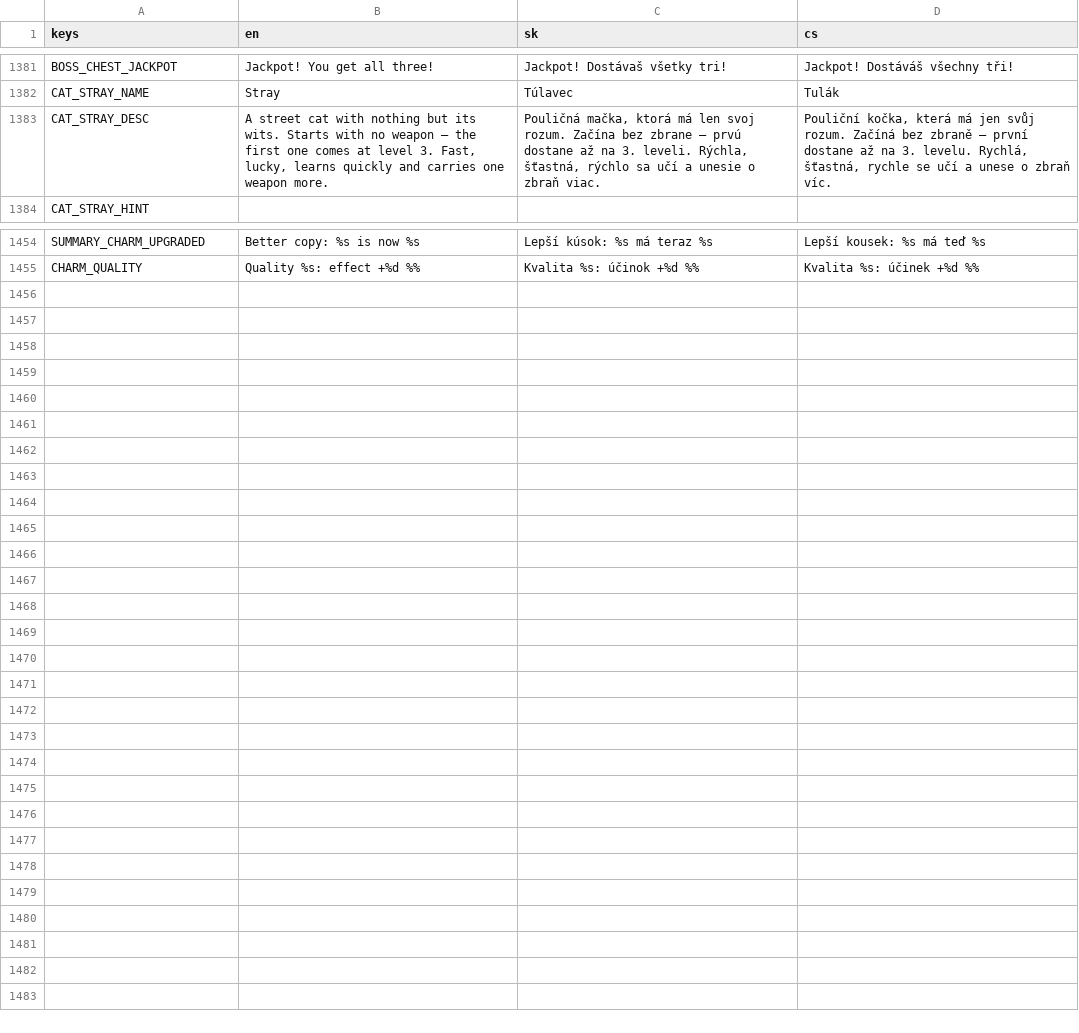
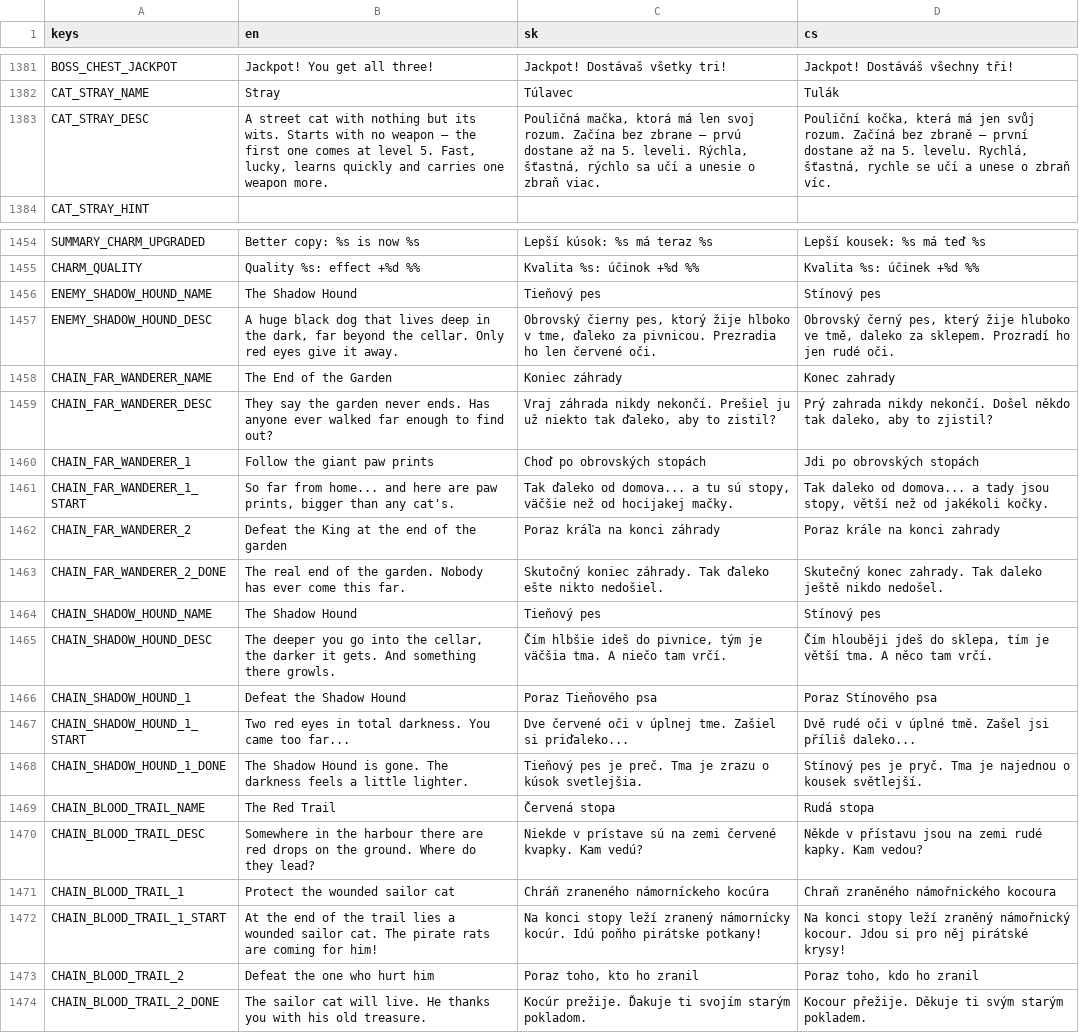
Before and after one commit to johnniccon01/cat-survivors, a CSV file: locale/translations.csv, drawn as a sheet; only a part is shown, gaps mark what is left out.

```diff
--- a/locale/translations.csv
+++ b/locale/translations.csv
@@ -1391,3 +1391,3 @@ BOSS_CHEST_JACKPOT,Jackpot! You get all three!,Jackpot! Dostávaš všetky tri!,
 CAT_STRAY_NAME,Stray,Túlavec,Tulák
-CAT_STRAY_DESC,"A street cat with nothing but its wits. Starts with no weapon – the first one comes at level 3. Fast, lucky, learns quickly and carries one weapon more.","Pouličná mačka, ktorá má len svoj rozum. Začína bez zbrane – prvú dostane až na 3. leveli. Rýchla, šťastná, rýchlo sa učí a unesie o zbraň viac.","Pouliční kočka, která má jen svůj rozum. Začíná bez zbraně – první dostane až na 3. levelu. Rychlá, šťastná, rychle se učí a unese o zbraň víc."
+CAT_STRAY_DESC,"A street cat with nothing but its wits. Starts with no weapon – the first one comes at level 5. Fast, lucky, learns quickly and carries one weapon more.","Pouličná mačka, ktorá má len svoj rozum. Začína bez zbrane – prvú dostane až na 5. leveli. Rýchla, šťastná, rýchlo sa učí a unesie o zbraň viac.","Pouliční kočka, která má jen svůj rozum. Začíná bez zbraně – první dostane až na 5. levelu. Rychlá, šťastná, rychle se učí a unese o zbraň víc."
 CAT_STRAY_HINT,,,
@@ -1464 +1464,20 @@ SUMMARY_CHARM_UPGRADED,Better copy: %s is now %s,Lepší kúsok: %s má teraz %s
 CHARM_QUALITY,Quality %s: effect +%d %%,Kvalita %s: účinok +%d %%,Kvalita %s: účinek +%d %%
+ENEMY_SHADOW_HOUND_NAME,The Shadow Hound,Tieňový pes,Stínový pes
+ENEMY_SHADOW_HOUND_DESC,"A huge black dog that lives deep in the dark, far beyond the cellar. Only red eyes give it away.","Obrovský čierny pes, ktorý žije hlboko v tme, ďaleko za pivnicou. Prezradia ho len červené oči.","Obrovský černý pes, který žije hluboko ve tmě, daleko za sklepem. Prozradí ho jen rudé oči."
+CHAIN_FAR_WANDERER_NAME,The End of the Garden,Koniec záhrady,Konec zahrady
+CHAIN_FAR_WANDERER_DESC,They say the garden never ends. Has anyone ever walked far enough to find out?,"Vraj záhrada nikdy nekončí. Prešiel ju už niekto tak ďaleko, aby to zistil?","Prý zahrada nikdy nekončí. Došel někdo tak daleko, aby to zjistil?"
+CHAIN_FAR_WANDERER_1,Follow the giant paw prints,Choď po obrovských stopách,Jdi po obrovských stopách
+CHAIN_FAR_WANDERER_1_START,"So far from home... and here are paw prints, bigger than any cat's.","Tak ďaleko od domova... a tu sú stopy, väčšie než od hocijakej mačky.","Tak daleko od domova... a tady jsou stopy, větší než od jakékoli kočky."
+CHAIN_FAR_WANDERER_2,Defeat the King at the end of the garden,Poraz kráľa na konci záhrady,Poraz krále na konci zahrady
+CHAIN_FAR_WANDERER_2_DONE,The real end of the garden. Nobody has ever come this far.,Skutočný koniec záhrady. Tak ďaleko ešte nikto nedošiel.,Skutečný konec zahrady. Tak daleko ještě nikdo nedošel.
+CHAIN_SHADOW_HOUND_NAME,The Shadow Hound,Tieňový pes,Stínový pes
+CHAIN_SHADOW_HOUND_DESC,"The deeper you go into the cellar, the darker it gets. And something there growls.","Čím hlbšie ideš do pivnice, tým je väčšia tma. A niečo tam vrčí.","Čím hlouběji jdeš do sklepa, tím je větší tma. A něco tam vrčí."
+CHAIN_SHADOW_HOUND_1,Defeat the Shadow Hound,Poraz Tieňového psa,Poraz Stínového psa
+CHAIN_SHADOW_HOUND_1_START,Two red eyes in total darkness. You came too far...,Dve červené oči v úplnej tme. Zašiel si priďaleko...,Dvě rudé oči v úplné tmě. Zašel jsi příliš daleko...
+CHAIN_SHADOW_HOUND_1_DONE,The Shadow Hound is gone. The darkness feels a little lighter.,Tieňový pes je preč. Tma je zrazu o kúsok svetlejšia.,Stínový pes je pryč. Tma je najednou o kousek světlejší.
+CHAIN_BLOOD_TRAIL_NAME,The Red Trail,Červená stopa,Rudá stopa
+CHAIN_BLOOD_TRAIL_DESC,Somewhere in the harbour there are red drops on the ground. Where do they lead?,Niekde v prístave sú na zemi červené kvapky. Kam vedú?,Někde v přístavu jsou na zemi rudé kapky. Kam vedou?
+CHAIN_BLOOD_TRAIL_1,Protect the wounded sailor cat,Chráň zraneného námorníckeho kocúra,Chraň zraněného námořnického kocoura
+CHAIN_BLOOD_TRAIL_1_START,At the end of the trail lies a wounded sailor cat. The pirate rats are coming for him!,Na konci stopy leží zranený námornícky kocúr. Idú poňho pirátske potkany!,Na konci stopy leží zraněný námořnický kocour. Jdou si pro něj pirátské krysy!
+CHAIN_BLOOD_TRAIL_2,Defeat the one who hurt him,"Poraz toho, kto ho zranil","Poraz toho, kdo ho zranil"
+CHAIN_BLOOD_TRAIL_2_DONE,The sailor cat will live. He thanks you with his old treasure.,Kocúr prežije. Ďakuje ti svojím starým pokladom.,Kocour přežije. Děkuje ti svým starým pokladem.
```
Also changed, not shown: 21 other files.
